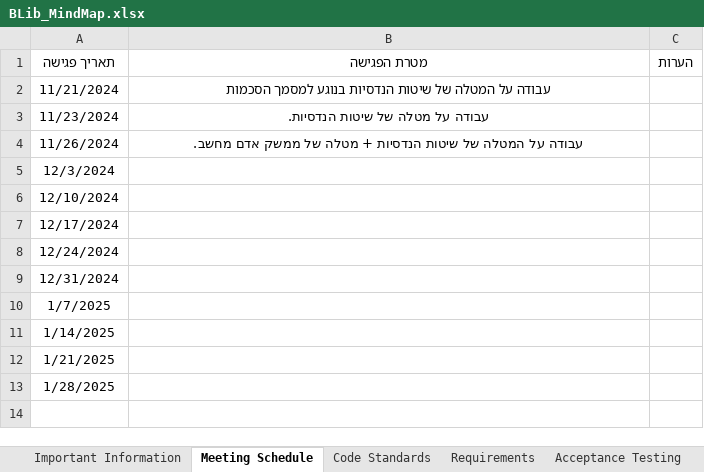
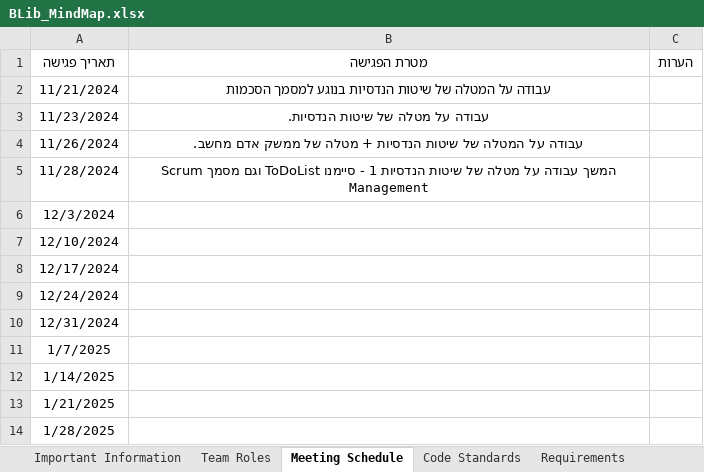
Before and after one commit to Ron-Salama/Blib_Midterm_Project, an Excel workbook: BLib_MindMap.xlsx, sheet Meeting Schedule, drawn as a sheet; values as stored, in another font and other column widths than the file's, no borders; table styles not drawn; the diff names each change by its address in the sheet, - before the commit and + after, or states it on an @@ line.

```diff
--- a/BLib_MindMap.xlsx (sheet Meeting Schedule)
+++ b/BLib_MindMap.xlsx (sheet Meeting Schedule)
+sheet tab: Team Roles
+row 5: 11/28/2024 | המשך עבודה על מטלה של שיטות הנדסיות 1 - סיימנו ToDoList וגם מסמך Scrum Management
```
Also changed, not shown: sheet Important Information, other sheet tabs, 3 other files.
